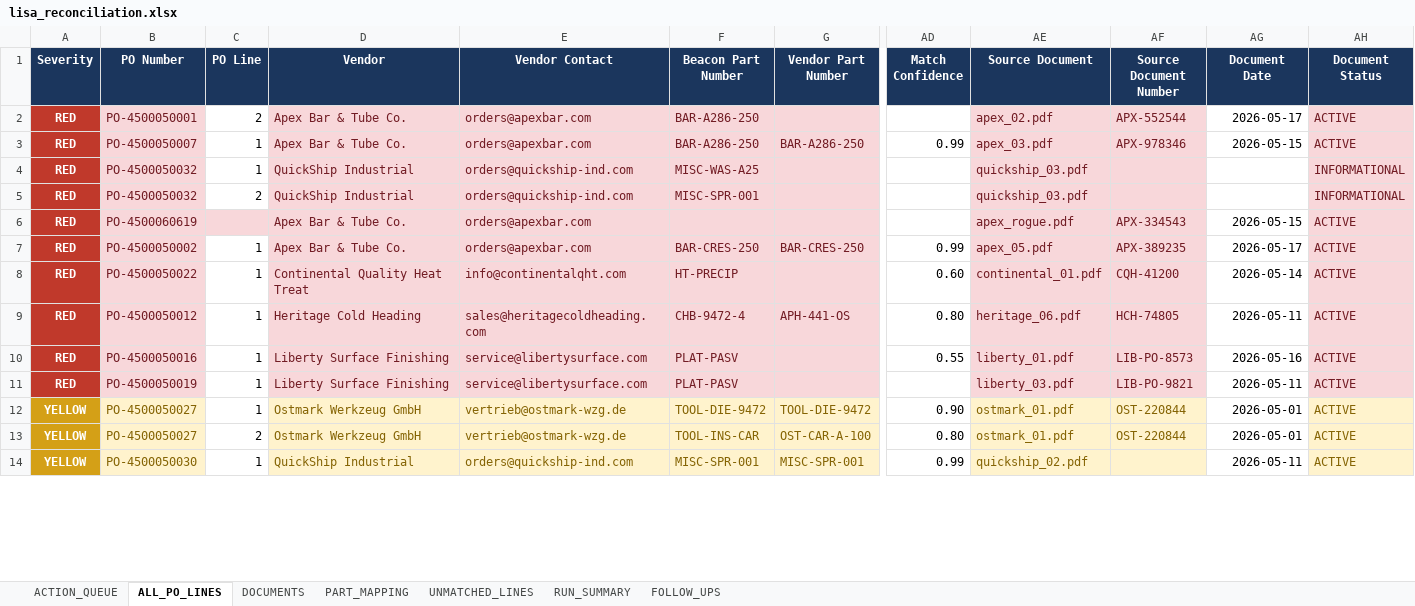
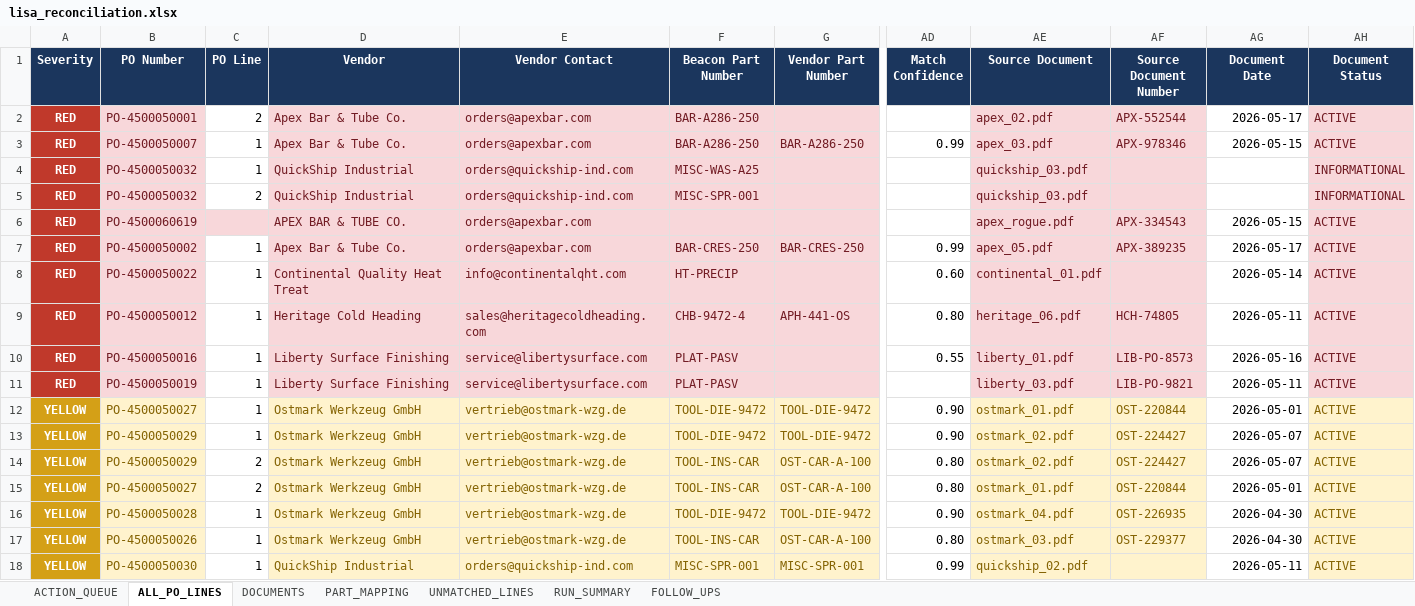
Before and after one commit to anthonyleedu/anthonyleedu, an Excel workbook: output/lisa_reconciliation.xlsx, sheet ALL_PO_LINES, drawn as a sheet; only a part is shown, gaps mark what is left out; values as stored, in another font and other column widths than the file's, no borders; rows hold the shown columns only; the diff covers the shown part only; the diff names each change by its address in the sheet, - before the commit and + after, or states it on an @@ line.

```diff
--- a/output/lisa_reconciliation.xlsx (sheet ALL_PO_LINES)
+++ b/output/lisa_reconciliation.xlsx (sheet ALL_PO_LINES)
-D6 (Vendor): Apex Bar & Tube Co.
+D6 (Vendor): APEX BAR & TUBE CO.
-AF8 (Source Document Number): CQH-41200
+AF8 (Source Document Number): (empty)
+row 13: YELLOW | PO-4500050029 | 1 | Ostmark Werkzeug GmbH | vertrieb@ostmark-wzg.de | TOOL-DIE-9472 | TOOL-DIE-9472 | 0.90 | ostmark_02.pdf | OST-224427 | 2026-05-07 | ACTIVE
+row 14: YELLOW | PO-4500050029 | 2 | Ostmark Werkzeug GmbH | vertrieb@ostmark-wzg.de | TOOL-INS-CAR | OST-CAR-A-100 | 0.80 | ostmark_02.pdf | OST-224427 | 2026-05-07 | ACTIVE
+row 16: YELLOW | PO-4500050028 | 1 | Ostmark Werkzeug GmbH | vertrieb@ostmark-wzg.de | TOOL-DIE-9472 | TOOL-DIE-9472 | 0.90 | ostmark_04.pdf | OST-226935 | 2026-04-30 | ACTIVE
+row 17: YELLOW | PO-4500050026 | 1 | Ostmark Werkzeug GmbH | vertrieb@ostmark-wzg.de | TOOL-INS-CAR | OST-CAR-A-100 | 0.80 | ostmark_03.pdf | OST-229377 | 2026-04-30 | ACTIVE
```
Also changed, not shown: 4 removed rows and 7 edited cells elsewhere in this sheet, sheet ACTION_QUEUE, sheet DOCUMENTS, sheet RUN_SUMMARY, sheet UNMATCHED_LINES, sheet FOLLOW_UPS, output/follow_up_drafts.xlsx, output/vendor_performance.xlsx, 40 other files.
